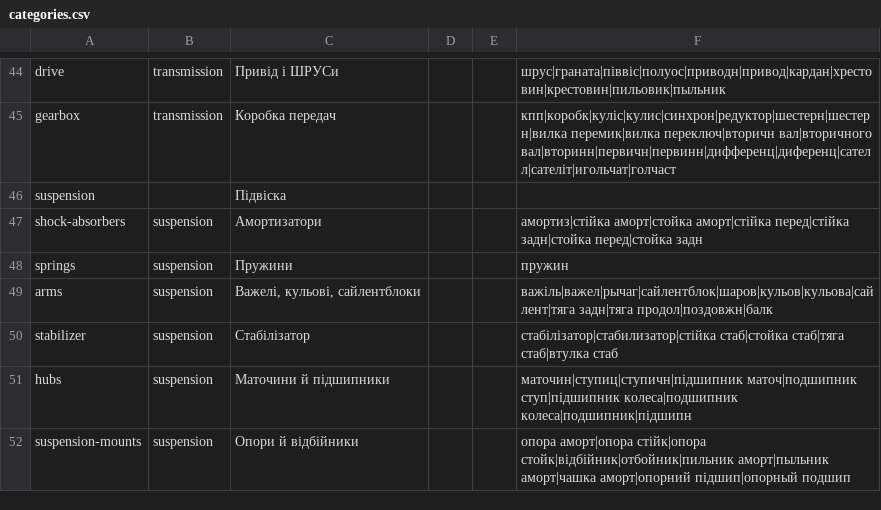
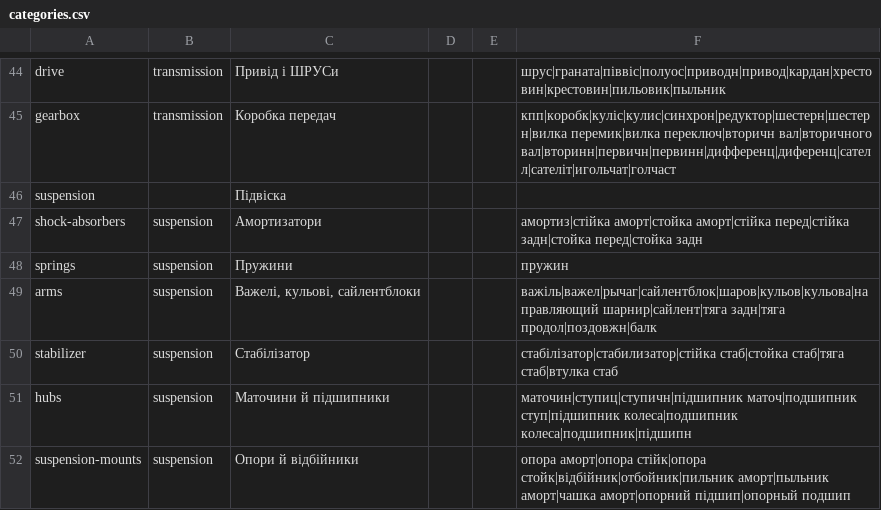
Before and after one commit to aristodem96/ai_shop_bot, a CSV file: data/categories.csv, drawn as a sheet; only a part is shown, gaps mark what is left out.

```diff
--- a/data/categories.csv
+++ b/data/categories.csv
@@ -48,3 +48,3 @@ shock-absorbers,suspension,Амортизатори,,,амортиз|стійк
 springs,suspension,Пружини,,,пружин
-arms,suspension,"Важелі, кульові, сайлентблоки",,,важіль|важел|рычаг|сайлентблок|шаров|кульов|кульова|сайлент|тяга задн|тяга продол|поздовжн|балк
+arms,suspension,"Важелі, кульові, сайлентблоки",,,важіль|важел|рычаг|сайлентблок|шаров|кульов|кульова|направляющий шарнир|сайлент|тяга задн|тяга продол|поздовжн|балк
 stabilizer,suspension,Стабілізатор,,,стабілізатор|стабилизатор|стійка стаб|стойка стаб|тяга стаб|втулка стаб
```
Also changed, not shown: 14 other files.
